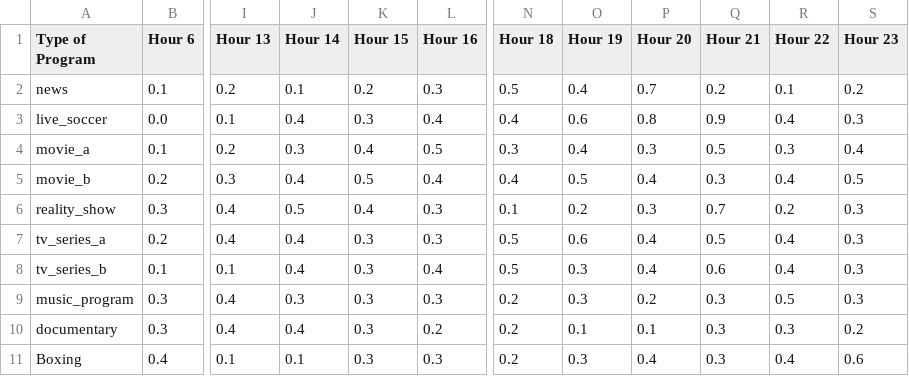
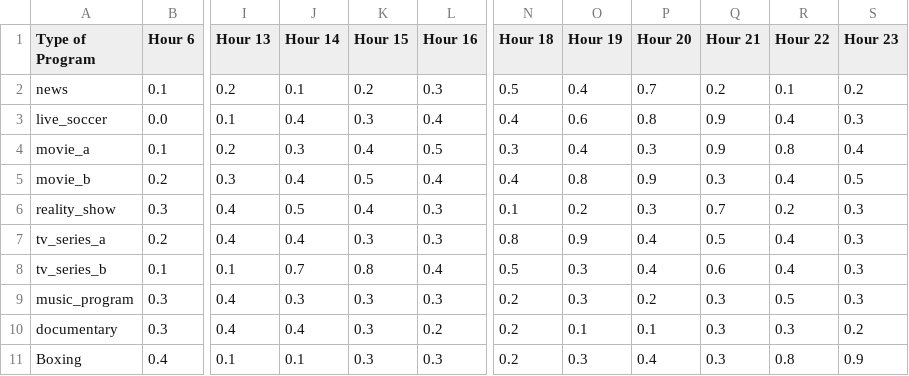
Before and after one commit to AmirRuzaimi/Tutorial-CE-, a CSV file: program_ratings.csv, drawn as a sheet; only a part is shown, gaps mark what is left out; the diff names each change by its address in the sheet, - before the commit and + after, or states it on an @@ line.

Commit message:
Update program ratings in program_ratings.csv
Updated ratings for 'movie_a', 'movie_b', 'tv_series_a', and 'tv_series_b' in program_ratings.csv.

```diff
--- a/program_ratings.csv
+++ b/program_ratings.csv
-Q4 (Hour 21): 0.5
+Q4 (Hour 21): 0.9
-R4 (Hour 22): 0.3
+R4 (Hour 22): 0.8
-O5 (Hour 19): 0.5
+O5 (Hour 19): 0.8
-P5 (Hour 20): 0.4
+P5 (Hour 20): 0.9
-N7 (Hour 18): 0.5
+N7 (Hour 18): 0.8
-O7 (Hour 19): 0.6
+O7 (Hour 19): 0.9
-J8 (Hour 14): 0.4
+J8 (Hour 14): 0.7
-K8 (Hour 15): 0.3
+K8 (Hour 15): 0.8
-R11 (Hour 22): 0.4
+R11 (Hour 22): 0.8
-S11 (Hour 23): 0.6
+S11 (Hour 23): 0.9
```
